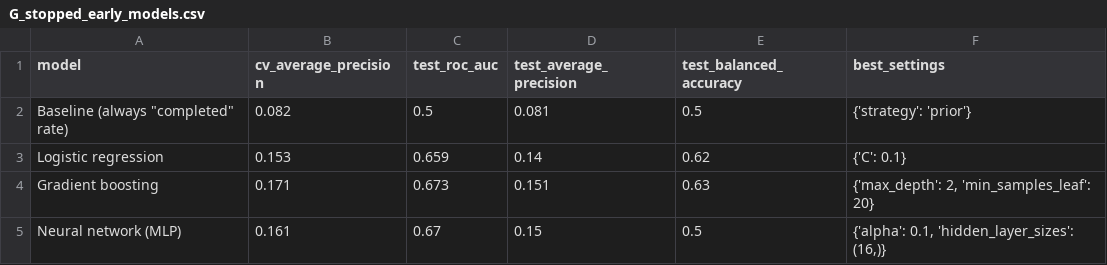
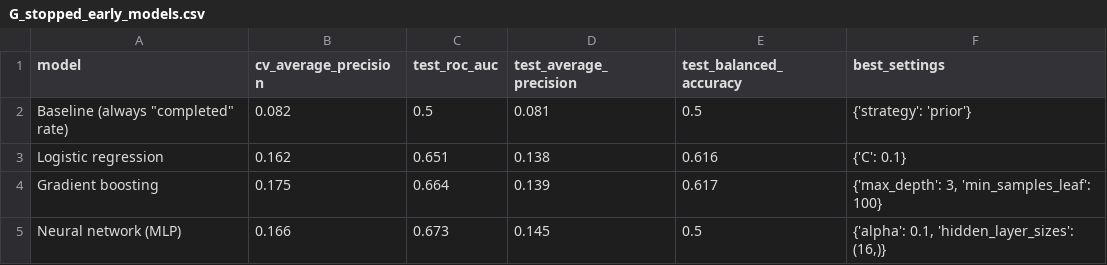
Before and after one commit to mgoldenitz/mental-health-trials-pipeline, a CSV file: results/ml/G_stopped_early_models.csv, drawn as a sheet.

```diff
--- a/results/ml/G_stopped_early_models.csv
+++ b/results/ml/G_stopped_early_models.csv
@@ -2,4 +2,4 @@ model,cv_average_precision,test_roc_auc,test_average_precision,test_balanced_acc
 "Baseline (always ""completed"" rate)",0.082,0.5,0.081,0.5,{'strategy': 'prior'}
-Logistic regression,0.153,0.659,0.14,0.62,{'C': 0.1}
-Gradient boosting,0.171,0.673,0.151,0.63,"{'max_depth': 2, 'min_samples_leaf': 20}"
-Neural network (MLP),0.161,0.67,0.15,0.5,"{'alpha': 0.1, 'hidden_layer_sizes': (16,)}"
+Logistic regression,0.162,0.651,0.138,0.616,{'C': 0.1}
+Gradient boosting,0.175,0.664,0.139,0.617,"{'max_depth': 3, 'min_samples_leaf': 100}"
+Neural network (MLP),0.166,0.673,0.145,0.5,"{'alpha': 0.1, 'hidden_layer_sizes': (16,)}"
```
Also changed, not shown: results/04a_top_sponsors_by_condition.csv, results/ml/F_condition_disagreements.csv, 7 other files.
